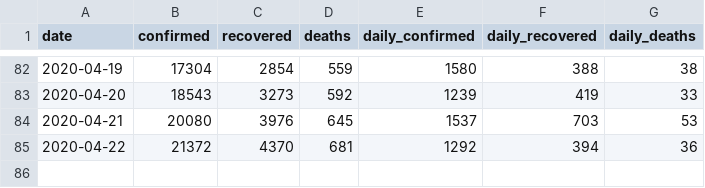
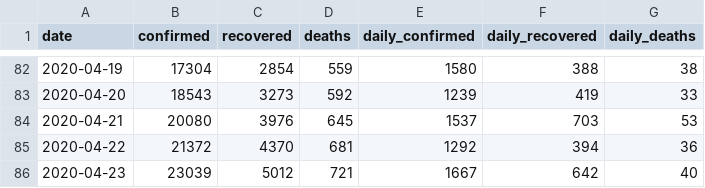
Before and after one commit to dc-aichara/COVID19-India-Tracker, a CSV file: data/api_india.csv, drawn as a sheet; only a part is shown, gaps mark what is left out; the diff names each change by its address in the sheet, - before the commit and + after, or states it on an @@ line.

Commit message:
district data correction

```diff
--- a/data/api_india.csv
+++ b/data/api_india.csv
+row 86: 2020-04-23 | 23039 | 5012 | 721 | 1667 | 642 | 40
```
Also changed, not shown: 2 other files.
